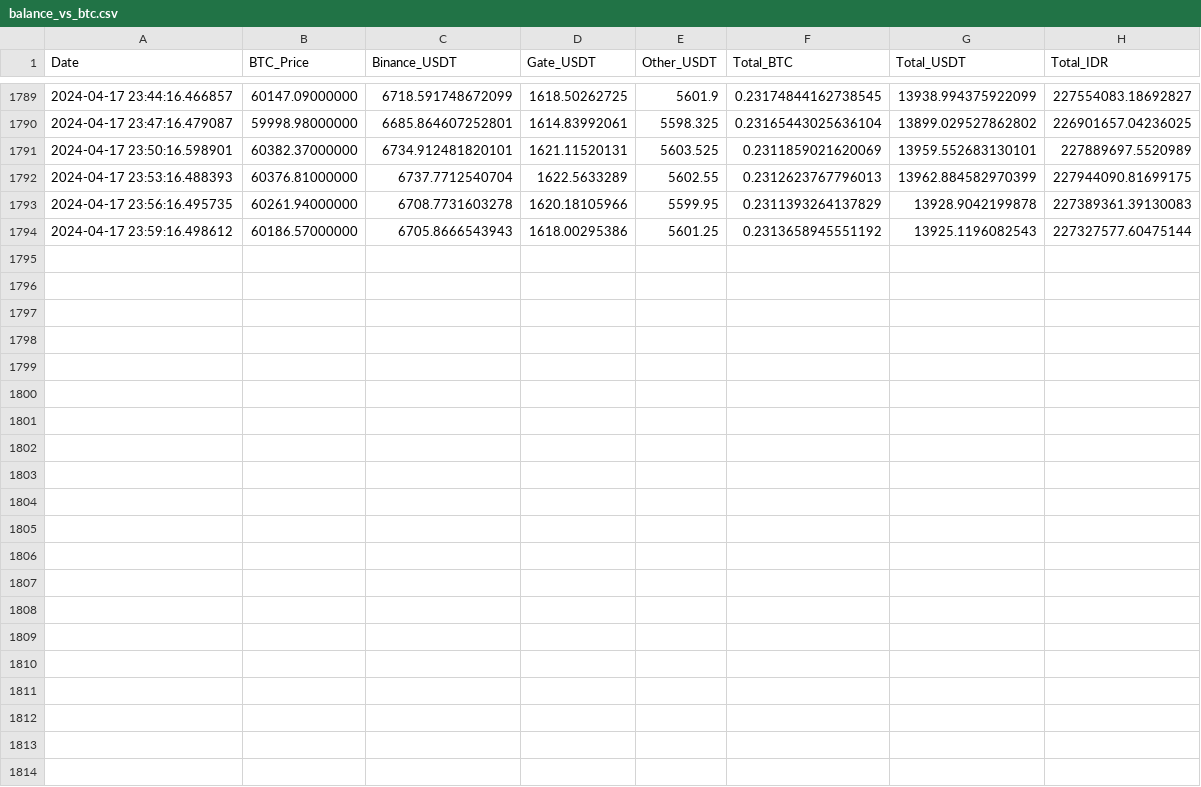
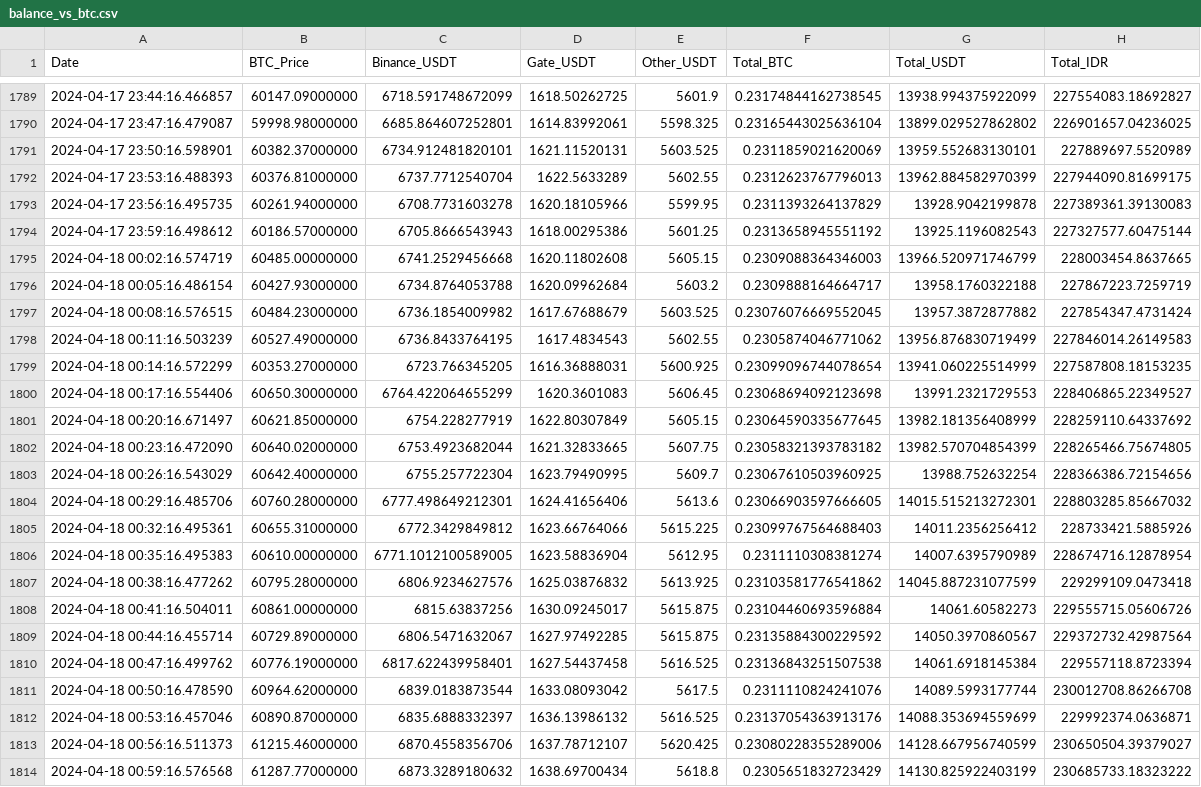
Before and after one commit to aw09/CryptoChecker, a CSV file: balance_vs_btc.csv, drawn as a sheet; only a part is shown, gaps mark what is left out.

Commit message:
Auto push balance_vs_btc.csv

```diff
--- a/balance_vs_btc.csv
+++ b/balance_vs_btc.csv
@@ -1794 +1794,21 @@ Date,BTC_Price,Binance_USDT,Gate_USDT,Other_USDT,Total_BTC,Total_USDT,Total_IDR
 2024-04-17 23:59:16.498612,60186.57000000,6705.8666543943,1618.00295386,5601.25,0.2313658945551192,13925.1196082543,227327577.60475144
+2024-04-18 00:02:16.574719,60485.00000000,6741.2529456668,1620.11802608,5605.15,0.2309088364346003,13966.520971746799,228003454.8637665
+2024-04-18 00:05:16.486154,60427.93000000,6734.8764053788,1620.09962684,5603.2,0.2309888164664717,13958.1760322188,227867223.7259719
+2024-04-18 00:08:16.576515,60484.23000000,6736.1854009982,1617.67688679,5603.525,0.23076076669552045,13957.3872877882,227854347.4731424
+2024-04-18 00:11:16.503239,60527.49000000,6736.8433764195,1617.4834543,5602.55,0.2305874046771062,13956.876830719499,227846014.26149583
+2024-04-18 00:14:16.572299,60353.27000000,6723.766345205,1616.36888031,5600.925,0.23099096744078654,13941.060225514999,227587808.18153235
+2024-04-18 00:17:16.554406,60650.30000000,6764.422064655299,1620.3601083,5606.45,0.23068694092123698,13991.2321729553,228406865.22349527
+2024-04-18 00:20:16.671497,60621.85000000,6754.228277919,1622.80307849,5605.15,0.23064590335677645,13982.181356408999,228259110.64337692
+2024-04-18 00:23:16.472090,60640.02000000,6753.4923682044,1621.32833665,5607.75,0.23058321393783182,13982.570704854399,228265466.75674805
+2024-04-18 00:26:16.543029,60642.40000000,6755.257722304,1623.79490995,5609.7,0.23067610503960925,13988.752632254,228366386.72154656
+2024-04-18 00:29:16.485706,60760.28000000,6777.498649212301,1624.41656406,5613.6,0.23066903597666605,14015.515213272301,228803285.85667032
+2024-04-18 00:32:16.495361,60655.31000000,6772.3429849812,1623.66764066,5615.225,0.23099767564688403,14011.2356256412,228733421.5885926
+2024-04-18 00:35:16.495383,60610.00000000,6771.1012100589005,1623.58836904,5612.95,0.2311110308381274,14007.6395790989,228674716.12878954
+2024-04-18 00:38:16.477262,60795.28000000,6806.9234627576,1625.03876832,5613.925,0.23103581776541862,14045.887231077599,229299109.0473418
+2024-04-18 00:41:16.504011,60861.00000000,6815.63837256,1630.09245017,5615.875,0.23104460693596884,14061.60582273,229555715.05606726
+2024-04-18 00:44:16.455714,60729.89000000,6806.5471632067,1627.97492285,5615.875,0.23135884300229592,14050.3970860567,229372732.42987564
+2024-04-18 00:47:16.499762,60776.19000000,6817.622439958401,1627.54437458,5616.525,0.23136843251507538,14061.6918145384,229557118.8723394
+2024-04-18 00:50:16.478590,60964.62000000,6839.0183873544,1633.08093042,5617.5,0.2311110824241076,14089.5993177744,230012708.86266708
+2024-04-18 00:53:16.457046,60890.87000000,6835.6888332397,1636.13986132,5616.525,0.23137054363913176,14088.353694559699,229992374.0636871
+2024-04-18 00:56:16.511373,61215.46000000,6870.4558356706,1637.78712107,5620.425,0.23080228355289006,14128.667956740599,230650504.39379027
+2024-04-18 00:59:16.576568,61287.77000000,6873.3289180632,1638.69700434,5618.8,0.2305651832723429,14130.825922403199,230685733.18323222
```
